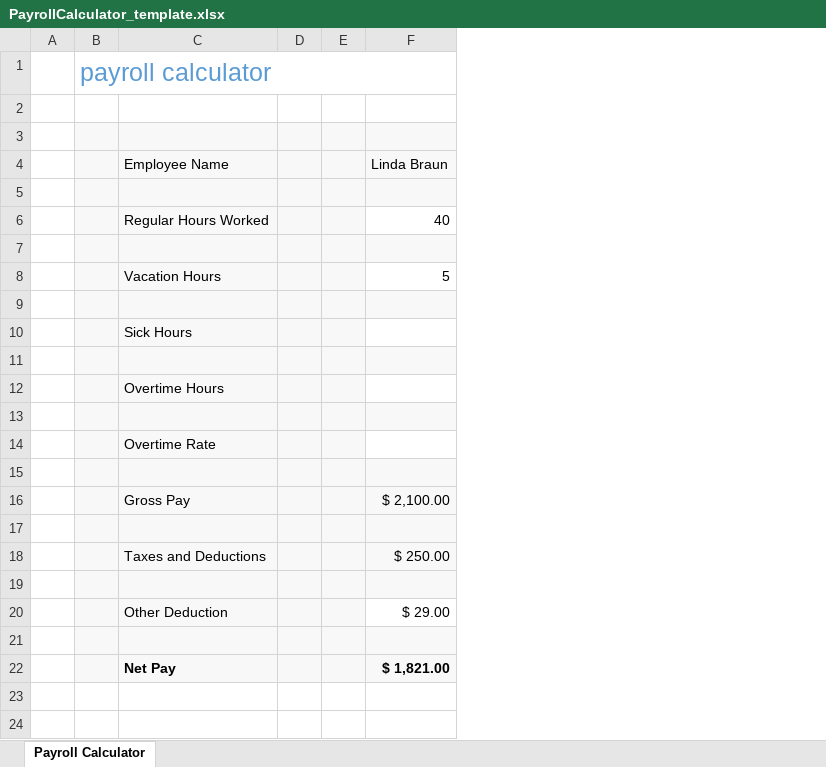
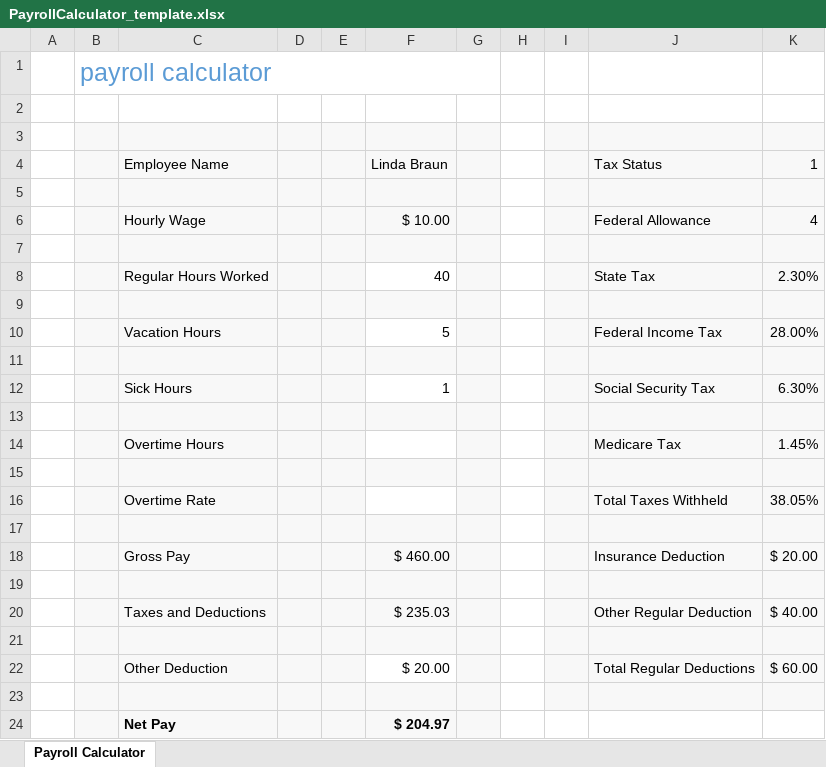
Before and after one commit to rtabunnikov/DataEntryForm, an Excel workbook: DataEntryFormSample/PayrollCalculator_template.xlsx, sheet Payroll Calculator, drawn as a sheet; values as stored, in another font and other column widths than the file's, no borders; addresses are those after the commit; the diff names each change by its address in the sheet, - before the commit and + after, or states it on an @@ line.

Commit message:
New document template

```diff
--- a/DataEntryFormSample/PayrollCalculator_template.xlsx (sheet Payroll Calculator)
+++ b/DataEntryFormSample/PayrollCalculator_template.xlsx (sheet Payroll Calculator)
+column G, empty
+column H, empty
+column I, empty
+column J, row 4: Tax Status; rows 8-22: State Tax |  | Federal Income Tax |  | Social Security Tax |  | Medicare Tax |  | Total Taxes Withheld |  | Insurance Deduction |  | Other Regular Deduction |  | Total Regular Deductions
+column K, row 4: 1; rows 8-22: 2.30% |  | 28.00% |  | 6.30% |  | 1.45% |  | 38.05% |  | $ 20.00 |  | $ 40.00 |  | $ 60.00
+row 6:  |  | Hourly Wage |  |  | $ 10.00 |  |  |  | Federal Allowance | 4
+row 7: (empty)
-F12: (empty)
+F12: 1
-F18: $ 2,100.00
+F18: $ 460.00
-F20: $ 250.00
+F20: $ 235.03
-F22: $ 29.00
+F22: $ 20.00
-F24: $ 1,821.00
+F24: $ 204.97
```
Also changed, not shown: 1 other file.
